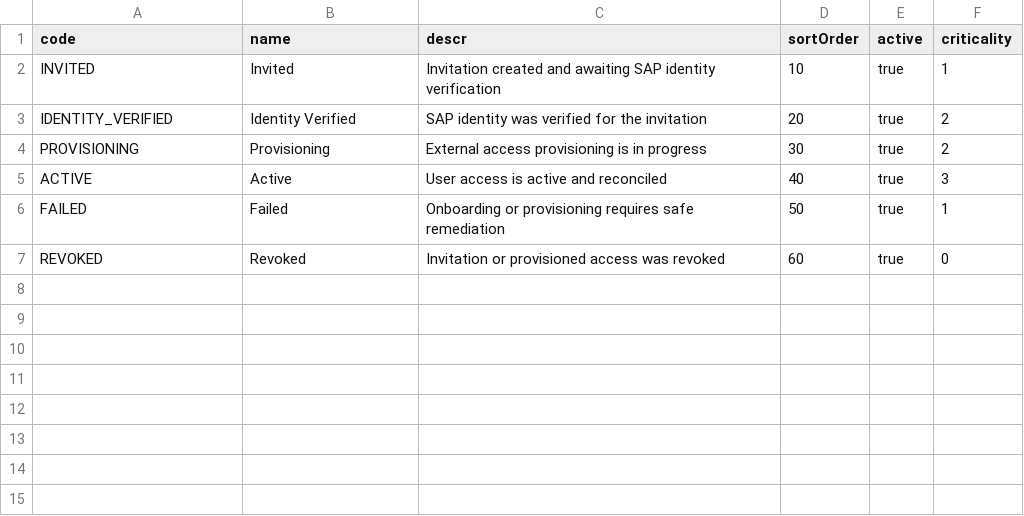
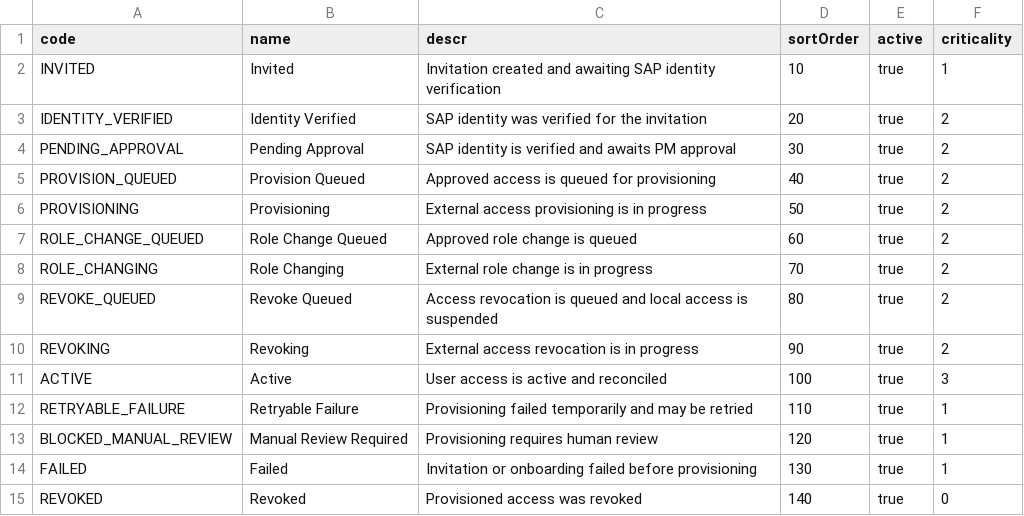
Before and after one commit to DarwinDO/IDTS-SAP01, a CSV file: db/data/idts.cap-UserOnboardingStatuses.csv, drawn as a sheet.

Commit message:
feat(user-admin): add source-only access provisioning

```diff
--- a/db/data/idts.cap-UserOnboardingStatuses.csv
+++ b/db/data/idts.cap-UserOnboardingStatuses.csv
@@ -3,5 +3,13 @@ INVITED,Invited,Invitation created and awaiting SAP identity verification,10,tru
 IDENTITY_VERIFIED,Identity Verified,SAP identity was verified for the invitation,20,true,2
-PROVISIONING,Provisioning,External access provisioning is in progress,30,true,2
-ACTIVE,Active,User access is active and reconciled,40,true,3
-FAILED,Failed,Onboarding or provisioning requires safe remediation,50,true,1
-REVOKED,Revoked,Invitation or provisioned access was revoked,60,true,0
+PENDING_APPROVAL,Pending Approval,SAP identity is verified and awaits PM approval,30,true,2
+PROVISION_QUEUED,Provision Queued,Approved access is queued for provisioning,40,true,2
+PROVISIONING,Provisioning,External access provisioning is in progress,50,true,2
+ROLE_CHANGE_QUEUED,Role Change Queued,Approved role change is queued,60,true,2
+ROLE_CHANGING,Role Changing,External role change is in progress,70,true,2
+REVOKE_QUEUED,Revoke Queued,Access revocation is queued and local access is suspended,80,true,2
+REVOKING,Revoking,External access revocation is in progress,90,true,2
+ACTIVE,Active,User access is active and reconciled,100,true,3
+RETRYABLE_FAILURE,Retryable Failure,Provisioning failed temporarily and may be retried,110,true,1
+BLOCKED_MANUAL_REVIEW,Manual Review Required,Provisioning requires human review,120,true,1
+FAILED,Failed,Invitation or onboarding failed before provisioning,130,true,1
+REVOKED,Revoked,Provisioned access was revoked,140,true,0
```
Also changed, not shown: 52 other files.
